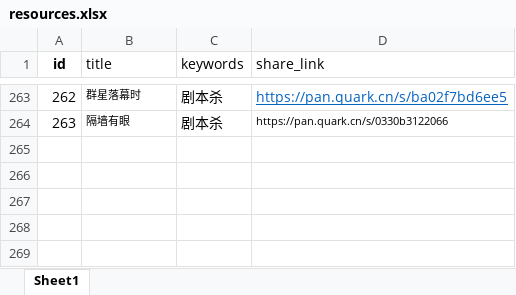
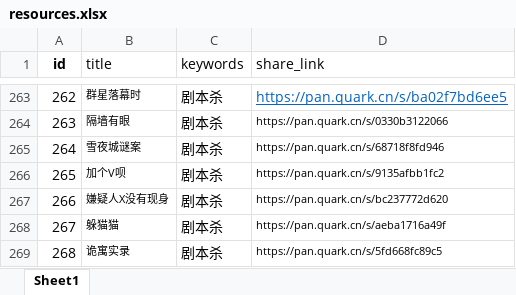
Before and after one commit to weiyingjun122/quark-static, an Excel workbook: resources.xlsx, sheet Sheet1, drawn as a sheet; only a part is shown, gaps mark what is left out; values as stored, in another font and other column widths than the file's, no borders; the diff names each change by its address in the sheet, - before the commit and + after, or states it on an @@ line.

Commit message:
Merge remote changes

```diff
--- a/resources.xlsx (sheet Sheet1)
+++ b/resources.xlsx (sheet Sheet1)
+row 265: 264 | 雪夜城谜案 | 剧本杀 | https://pan.quark.cn/s/68718f8fd946
+row 266: 265 | 加个V呗 | 剧本杀 | https://pan.quark.cn/s/9135afbb1fc2
+row 267: 266 | 嫌疑人X没有现身 | 剧本杀 | https://pan.quark.cn/s/bc237772d620
+row 268: 267 | 躲猫猫 | 剧本杀 | https://pan.quark.cn/s/aeba1716a49f
+row 269: 268 | 诡寓实录 | 剧本杀 | https://pan.quark.cn/s/5fd668fc89c5
```
